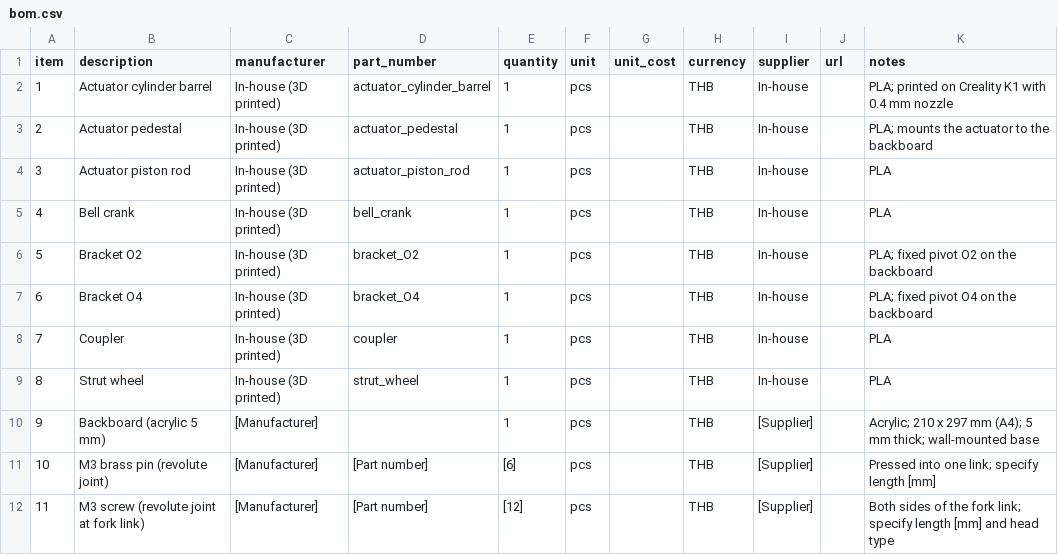
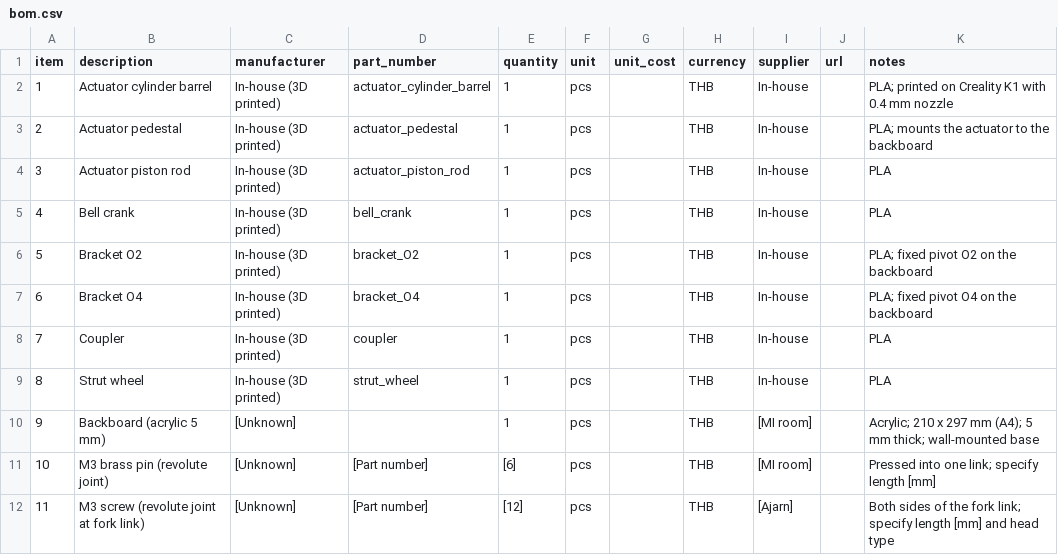
Before and after one commit to jozeptz/MACHINERY-landing-gear-mechanism, a CSV file: hardware/bom.csv, drawn as a sheet.

Commit message:
bom.csv

```diff
--- a/hardware/bom.csv
+++ b/hardware/bom.csv
@@ -9,4 +9,4 @@ item,description,manufacturer,part_number,quantity,unit,unit_cost,currency,suppl
 8,Strut wheel,In-house (3D printed),strut_wheel,1,pcs,,THB,In-house,,PLA
-9,Backboard (acrylic 5 mm),[Manufacturer],,1,pcs,,THB,[Supplier],,Acrylic; 210 x 297 mm (A4); 5 mm thick; wall-mounted base
-10,M3 brass pin (revolute joint),[Manufacturer],[Part number],[6],pcs,,THB,[Supplier],,Pressed into one link; specify length [mm]
-11,M3 screw (revolute joint at fork link),[Manufacturer],[Part number],[12],pcs,,THB,[Supplier],,Both sides of the fork link; specify length [mm] and head type
+9,Backboard (acrylic 5 mm),[Unknown],,1,pcs,,THB,[MI room],,Acrylic; 210 x 297 mm (A4); 5 mm thick; wall-mounted base
+10,M3 brass pin (revolute joint),[Unknown],[Part number],[6],pcs,,THB,[MI room],,Pressed into one link; specify length [mm]
+11,M3 screw (revolute joint at fork link),[Unknown],[Part number],[12],pcs,,THB,[Ajarn],,Both sides of the fork link; specify length [mm] and head type
```
